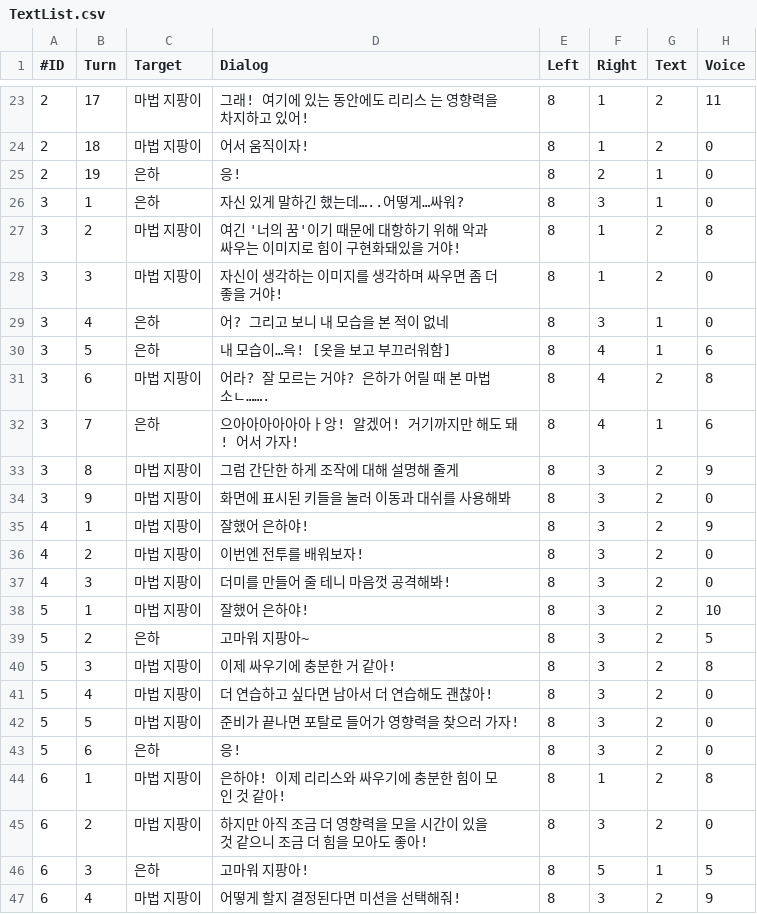
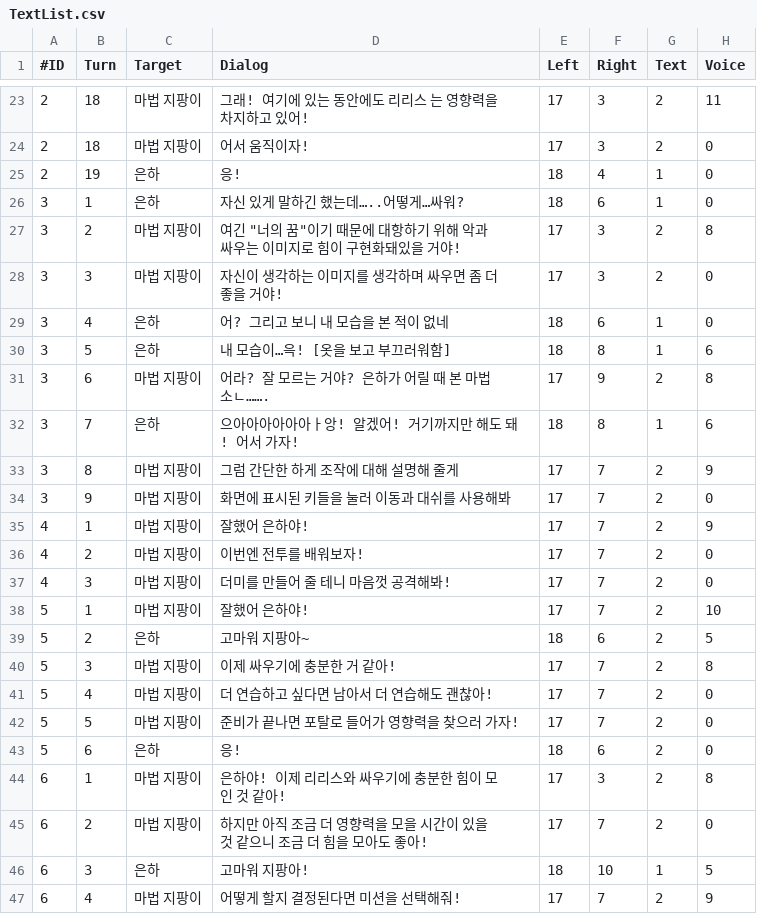
Before and after one commit to lalyns/MondayClass, a CSV file: 빌드/Source/Assets/Resources/00.System/01.Datas/00.CSVs/TextList.csv, drawn as a sheet; only a part is shown, gaps mark what is left out; the diff covers the shown part only.

```diff
--- a/빌드/Source/Assets/Resources/00.System/01.Datas/00.CSVs/TextList.csv
+++ b/빌드/Source/Assets/Resources/00.System/01.Datas/00.CSVs/TextList.csv
@@ -23,25 +23,25 @@
-2,17,마법 지팡이,그래! 여기에 있는 동안에도 리리스 는 영향력을 차지하고 있어!,8,1,2,11
-2,18,마법 지팡이,어서 움직이자!,8,1,2,0
-2,19,은하,응!,8,2,1,0
-3,1,은하,자신 있게 말하긴 했는데…..어떻게…싸워?,8,3,1,0
-3,2,마법 지팡이,여긴 '너의 꿈'이기 때문에 대항하기 위해 악과 싸우는 이미지로 힘이 구현화돼있을 거야!,8,1,2,8
-3,3,마법 지팡이,자신이 생각하는 이미지를 생각하며 싸우면 좀 더 좋을 거야!,8,1,2,0
-3,4,은하,어? 그리고 보니 내 모습을 본 적이 없네,8,3,1,0
-3,5,은하,내 모습이…윽! [옷을 보고 부끄러워함],8,4,1,6
-3,6,마법 지팡이,어라? 잘 모르는 거야? 은하가 어릴 때 본 마법소ㄴ…….,8,4,2,8
-3,7,은하,으아아아아아아ㅏ앙! 알겠어! 거기까지만 해도 돼! 어서 가자!,8,4,1,6
-3,8,마법 지팡이,그럼 간단한 하게 조작에 대해 설명해 줄게,8,3,2,9
-3,9,마법 지팡이,화면에 표시된 키들을 눌러 이동과 대쉬를 사용해봐,8,3,2,0
-4,1,마법 지팡이,잘했어 은하야!,8,3,2,9
-4,2,마법 지팡이,이번엔 전투를 배워보자!,8,3,2,0
-4,3,마법 지팡이,더미를 만들어 줄 테니 마음껏 공격해봐!,8,3,2,0
-5,1,마법 지팡이,잘했어 은하야!,8,3,2,10
-5,2,은하,고마워 지팡아~,8,3,2,5
-5,3,마법 지팡이,이제 싸우기에 충분한 거 같아!,8,3,2,8
-5,4,마법 지팡이,더 연습하고 싶다면 남아서 더 연습해도 괜찮아!,8,3,2,0
-5,5,마법 지팡이,준비가 끝나면 포탈로 들어가 영향력을 찾으러 가자!,8,3,2,0
-5,6,은하,응!,8,3,2,0
-6,1,마법 지팡이,은하야! 이제 리리스와 싸우기에 충분한 힘이 모인 것 같아!,8,1,2,8
-6,2,마법 지팡이,하지만 아직 조금 더 영향력을 모을 시간이 있을 것 같으니 조금 더 힘을 모아도 좋아!,8,3,2,0
-6,3,은하,고마워 지팡아!,8,5,1,5
-6,4,마법 지팡이,어떻게 할지 결정된다면 미션을 선택해줘!,8,3,2,9
+2,18,마법 지팡이,그래! 여기에 있는 동안에도 리리스 는 영향력을 차지하고 있어!,17,3,2,11
+2,18,마법 지팡이,어서 움직이자!,17,3,2,0
+2,19,은하,응!,18,4,1,0
+3,1,은하,자신 있게 말하긴 했는데…..어떻게…싸워?,18,6,1,0
+3,2,마법 지팡이,"여긴 ""너의 꿈""이기 때문에 대항하기 위해 악과 싸우는 이미지로 힘이 구현화돼있을 거야!",17,3,2,8
+3,3,마법 지팡이,자신이 생각하는 이미지를 생각하며 싸우면 좀 더 좋을 거야!,17,3,2,0
+3,4,은하,어? 그리고 보니 내 모습을 본 적이 없네,18,6,1,0
+3,5,은하,내 모습이…윽! [옷을 보고 부끄러워함],18,8,1,6
+3,6,마법 지팡이,어라? 잘 모르는 거야? 은하가 어릴 때 본 마법소ㄴ…….,17,9,2,8
+3,7,은하,으아아아아아아ㅏ앙! 알겠어! 거기까지만 해도 돼! 어서 가자!,18,8,1,6
+3,8,마법 지팡이,그럼 간단한 하게 조작에 대해 설명해 줄게,17,7,2,9
+3,9,마법 지팡이,화면에 표시된 키들을 눌러 이동과 대쉬를 사용해봐,17,7,2,0
+4,1,마법 지팡이,잘했어 은하야!,17,7,2,9
+4,2,마법 지팡이,이번엔 전투를 배워보자!,17,7,2,0
+4,3,마법 지팡이,더미를 만들어 줄 테니 마음껏 공격해봐!,17,7,2,0
+5,1,마법 지팡이,잘했어 은하야!,17,7,2,10
+5,2,은하,고마워 지팡아~,18,6,2,5
+5,3,마법 지팡이,이제 싸우기에 충분한 거 같아!,17,7,2,8
+5,4,마법 지팡이,더 연습하고 싶다면 남아서 더 연습해도 괜찮아!,17,7,2,0
+5,5,마법 지팡이,준비가 끝나면 포탈로 들어가 영향력을 찾으러 가자!,17,7,2,0
+5,6,은하,응!,18,6,2,0
+6,1,마법 지팡이,은하야! 이제 리리스와 싸우기에 충분한 힘이 모인 것 같아!,17,3,2,8
+6,2,마법 지팡이,하지만 아직 조금 더 영향력을 모을 시간이 있을 것 같으니 조금 더 힘을 모아도 좋아!,17,7,2,0
+6,3,은하,고마워 지팡아!,18,10,1,5
+6,4,마법 지팡이,어떻게 할지 결정된다면 미션을 선택해줘!,17,7,2,9
```
Also changed, not shown: 85 edited cells elsewhere in this file, 31 other files.
